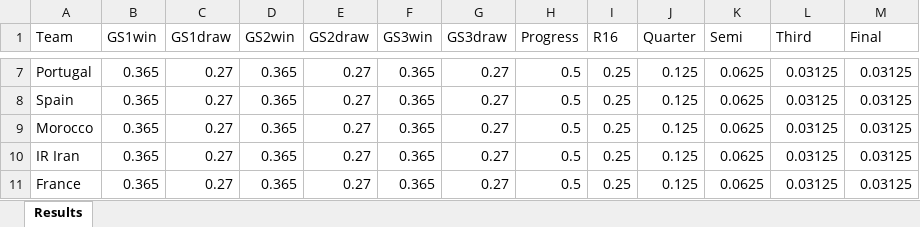
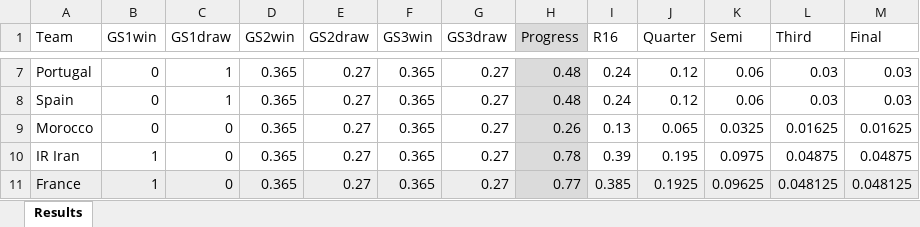
Before and after one commit to JimmyTarr/WorldCup2018, an Excel workbook: Results.xlsx, sheet Results, drawn as a sheet; only a part is shown, gaps mark what is left out; values as stored, in another font and other column widths than the file's, no borders; the diff covers the shown part only; the diff names each change by its address in the sheet, - before the commit and + after, or states it on an @@ line.

Commit message:
Update Results

```diff
--- a/Results.xlsx (sheet Results)
+++ b/Results.xlsx (sheet Results)
-H1:H11 fill: none
+H1:H11 fill: #DBDBDB
-B7:B9 (GS1win): 0.365
+B7:B9 (GS1win): 0
-C7:C8 (GS1draw): 0.27
+C7:C8 (GS1draw): 1
-H7:H8 (Progress): 0.5
+H7:H8 (Progress): 0.48
-I7:I8 (R16): 0.25
+I7:I8 (R16): 0.24
-J7:J8 (Quarter): 0.125
+J7:J8 (Quarter): 0.12
-K7:K8 (Semi): 0.0625
+K7:K8 (Semi): 0.06
-L7:L8 (Third): 0.03125
+L7:L8 (Third): 0.03
-M7:M8 (Final): 0.03125
+M7:M8 (Final): 0.03
-C9:C11 (GS1draw): 0.27
+C9:C11 (GS1draw): 0
-H9 (Progress): 0.5
+H9 (Progress): 0.26
-I9 (R16): 0.25
+I9 (R16): 0.13
-J9 (Quarter): 0.125
+J9 (Quarter): 0.065
-K9 (Semi): 0.0625
+K9 (Semi): 0.0325
-L9 (Third): 0.03125
+L9 (Third): 0.01625
-M9 (Final): 0.03125
+M9 (Final): 0.01625
-B10:B11 (GS1win): 0.365
+B10:B11 (GS1win): 1
-H10 (Progress): 0.5
+H10 (Progress): 0.78
-I10 (R16): 0.25
+I10 (R16): 0.39
-J10 (Quarter): 0.125
+J10 (Quarter): 0.195
-K10 (Semi): 0.0625
+K10 (Semi): 0.0975
-L10 (Third): 0.03125
+L10 (Third): 0.04875
-M10 (Final): 0.03125
+M10 (Final): 0.04875
-A11:G11 fill: none
+A11:G11 fill: #EDEDED
-H11 (Progress): 0.5
+H11 (Progress): 0.77
-I11 (R16): 0.25
+I11 (R16): 0.385
-I11:M11 fill: none
+I11:M11 fill: #EDEDED
-J11 (Quarter): 0.125
+J11 (Quarter): 0.1925
-K11 (Semi): 0.0625
+K11 (Semi): 0.09625
-L11 (Third): 0.03125
+L11 (Third): 0.048125
-M11 (Final): 0.03125
+M11 (Final): 0.048125
```
Also changed, not shown: 132 edited cells and cell formats elsewhere in this sheet, Competition_Results.xlsx, 3 other files.
